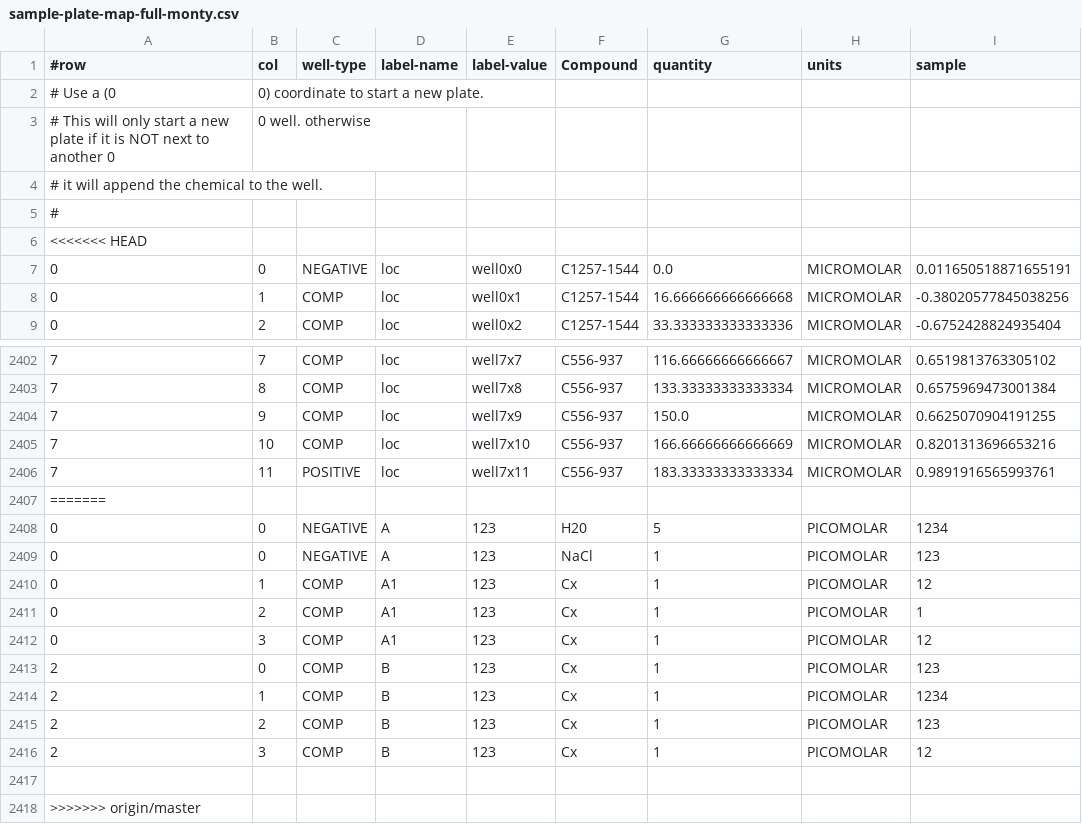
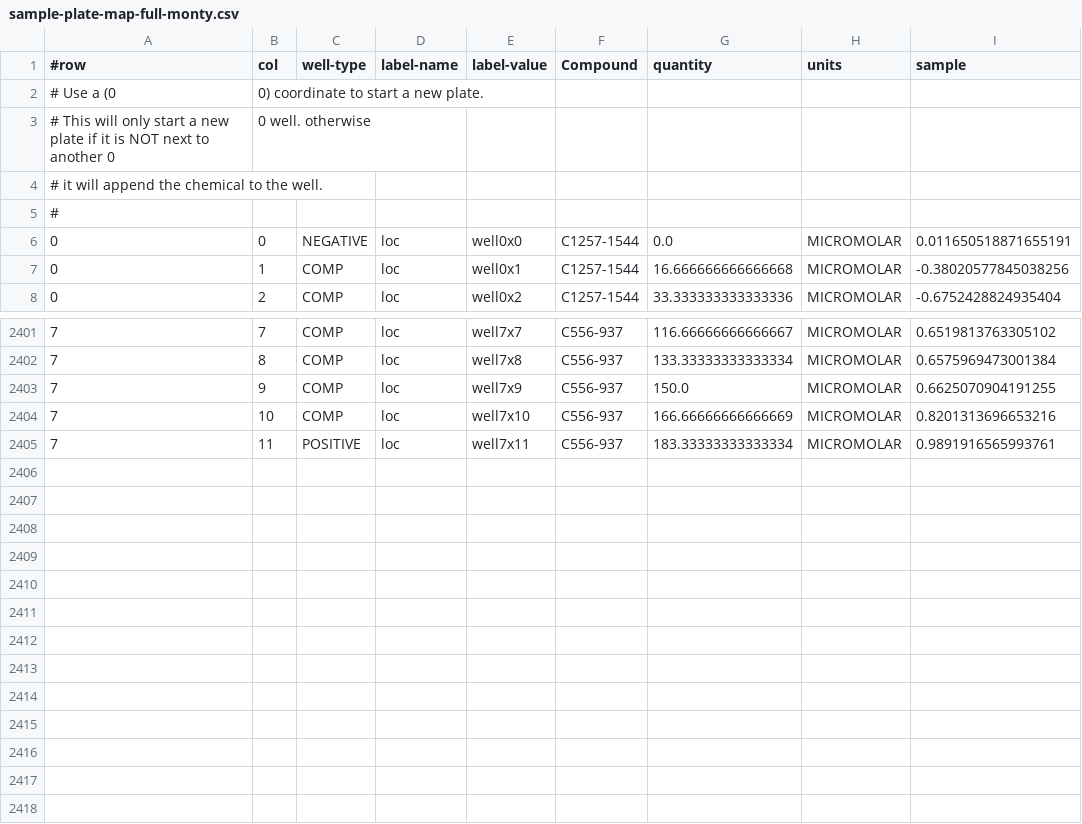
Before and after one commit to massfords/we99, a CSV file: we99-web/src/main/webapp/sample_csv/sample-plate-map-full-monty.csv, drawn as a sheet; only a part is shown, gaps mark what is left out; the diff names each change by its address in the sheet, - before the commit and + after, or states it on an @@ line.

Commit message:
- moved date of well to plate creation date, fixed issue with the full monty upload file (duh)

```diff
--- a/we99-web/src/main/webapp/sample_csv/sample-plate-map-full-monty.csv
+++ b/we99-web/src/main/webapp/sample_csv/sample-plate-map-full-monty.csv
-row 6: <<<<<<< HEAD
-row 2407: =======
-row 2408: 0 | 0 | NEGATIVE | A | 123 | H20 | 5 | PICOMOLAR | 1234
-row 2409: 0 | 0 | NEGATIVE | A | 123 | NaCl | 1 | PICOMOLAR | 123
-row 2410: 0 | 1 | COMP | A1 | 123 | Cx | 1 | PICOMOLAR | 12
-row 2411: 0 | 2 | COMP | A1 | 123 | Cx | 1 | PICOMOLAR | 1
-row 2412: 0 | 3 | COMP | A1 | 123 | Cx | 1 | PICOMOLAR | 12
-row 2413: 2 | 0 | COMP | B | 123 | Cx | 1 | PICOMOLAR | 123
-row 2414: 2 | 1 | COMP | B | 123 | Cx | 1 | PICOMOLAR | 1234
-row 2415: 2 | 2 | COMP | B | 123 | Cx | 1 | PICOMOLAR | 123
-row 2416: 2 | 3 | COMP | B | 123 | Cx | 1 | PICOMOLAR | 12
-row 2417: (empty)
-row 2418: >>>>>>> origin/master
```
Also changed, not shown: 1 other file.
